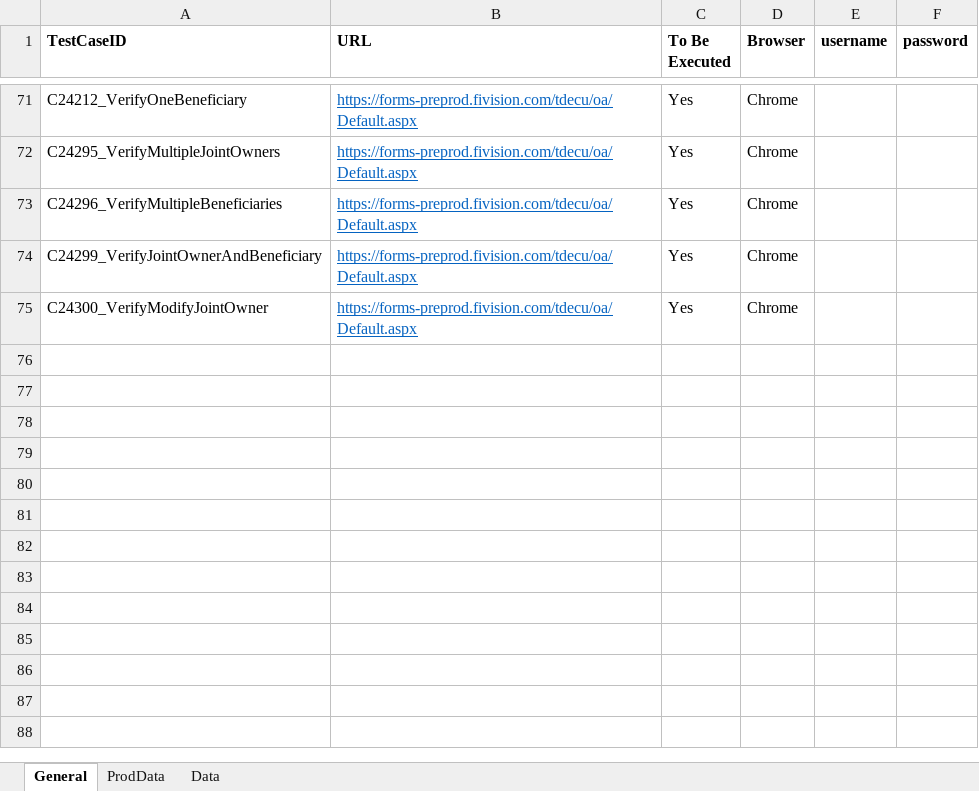
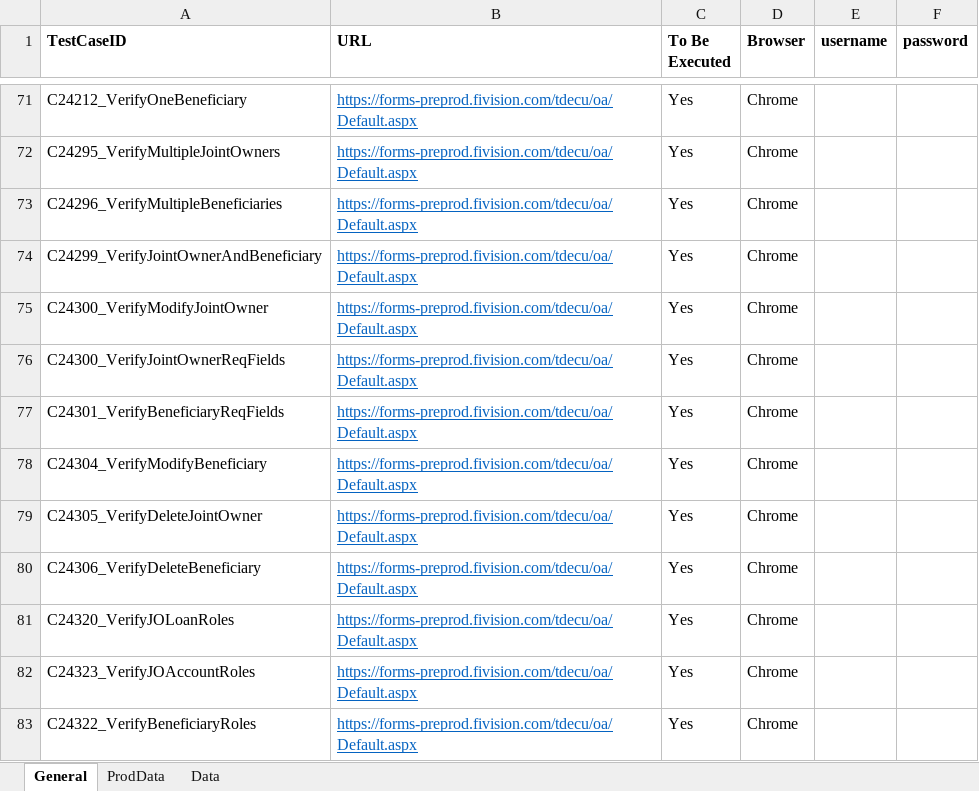
Before and after one commit to mamata-create/TDECUProjects, an Excel workbook: InstantOpen_ExistingMember/src/main/java/com/Resources/TestData.xlsx, sheet General, drawn as a sheet; only a part is shown, gaps mark what is left out; values as stored, in another font and other column widths than the file's, no borders; the diff names each change by its address in the sheet, - before the commit and + after, or states it on an @@ line.

Commit message:
New Existing Member Joint Owner/Beneficiary scripts

```diff
--- a/InstantOpen_ExistingMember/src/main/java/com/Resources/TestData.xlsx (sheet General)
+++ b/InstantOpen_ExistingMember/src/main/java/com/Resources/TestData.xlsx (sheet General)
+row 76: C24300_VerifyJointOwnerReqFields | https://forms-preprod.fivision.com/tdecu/oa/Default.aspx | Yes | Chrome
+row 77: C24301_VerifyBeneficiaryReqFields | https://forms-preprod.fivision.com/tdecu/oa/Default.aspx | Yes | Chrome
+row 78: C24304_VerifyModifyBeneficiary | https://forms-preprod.fivision.com/tdecu/oa/Default.aspx | Yes | Chrome
+row 79: C24305_VerifyDeleteJointOwner | https://forms-preprod.fivision.com/tdecu/oa/Default.aspx | Yes | Chrome
+row 80: C24306_VerifyDeleteBeneficiary | https://forms-preprod.fivision.com/tdecu/oa/Default.aspx | Yes | Chrome
+row 81: C24320_VerifyJOLoanRoles | https://forms-preprod.fivision.com/tdecu/oa/Default.aspx | Yes | Chrome
+row 82: C24323_VerifyJOAccountRoles | https://forms-preprod.fivision.com/tdecu/oa/Default.aspx | Yes | Chrome
+row 83: C24322_VerifyBeneficiaryRoles | https://forms-preprod.fivision.com/tdecu/oa/Default.aspx | Yes | Chrome
```
Also changed, not shown: sheet ProdData, 24 other files.
